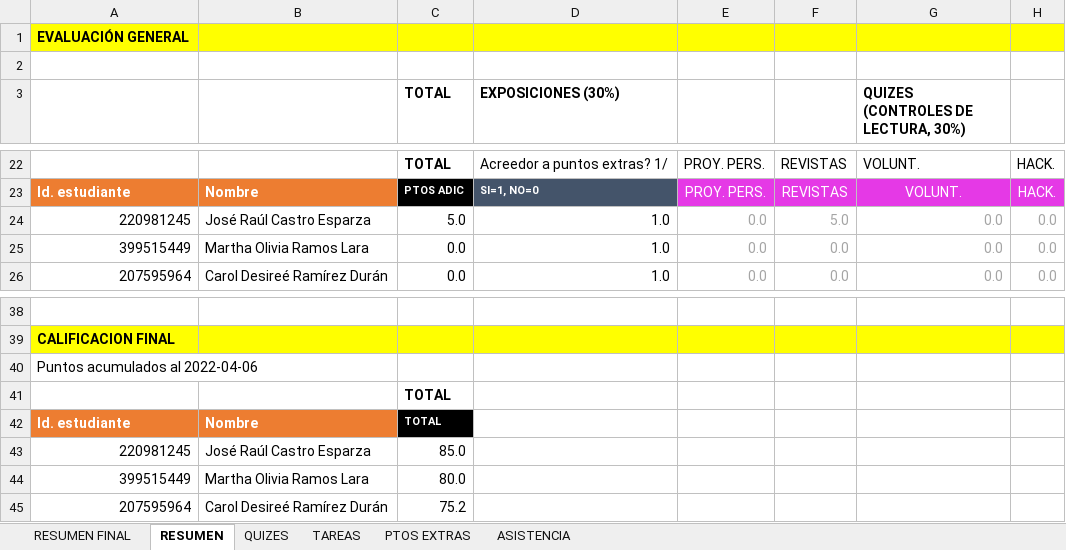
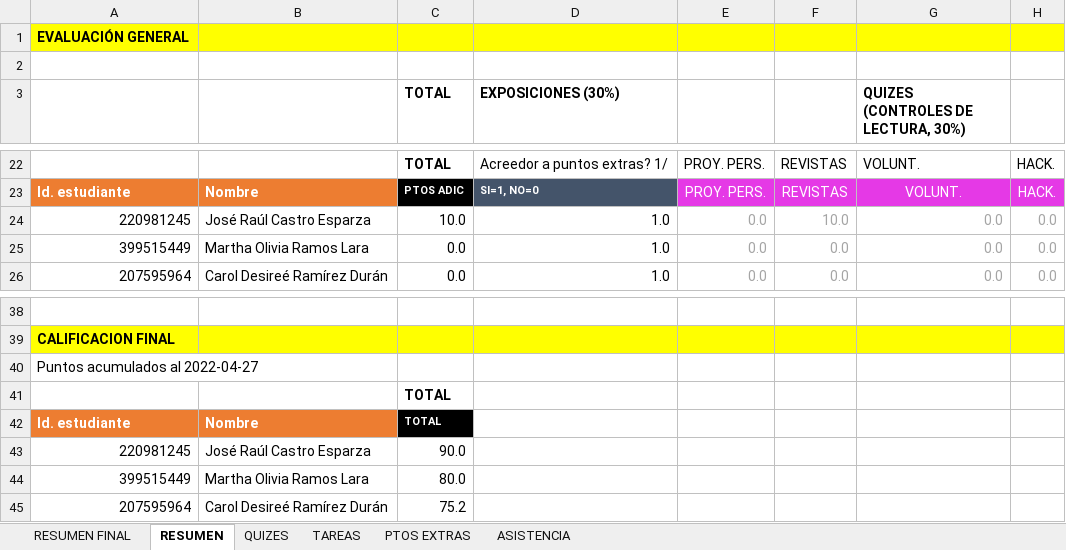
Before and after one commit to vcuspinera/UDG_MCD_Project_Dev_I, an Excel workbook: grades/Calificaciones.xlsx, sheet RESUMEN, drawn as a sheet; only a part is shown, gaps mark what is left out; values as stored, in another font and other column widths than the file's, no borders; the diff names each change by its address in the sheet, - before the commit and + after, or states it on an @@ line.

```diff
--- a/grades/Calificaciones.xlsx (sheet RESUMEN)
+++ b/grades/Calificaciones.xlsx (sheet RESUMEN)
-C24 (TOTAL): 5.0
+C24 (TOTAL): 10.0
-F24: 5.0
+F24: 10.0
-A40: Puntos acumulados al 2022-04-06
+A40: Puntos acumulados al 2022-04-27
-C43 (TOTAL): 85.0
+C43 (TOTAL): 90.0
```
Also changed, not shown: sheet RESUMEN FINAL, sheet ASISTENCIA, sheet PTOS EXTRAS, hidden cells, 2 other files.
